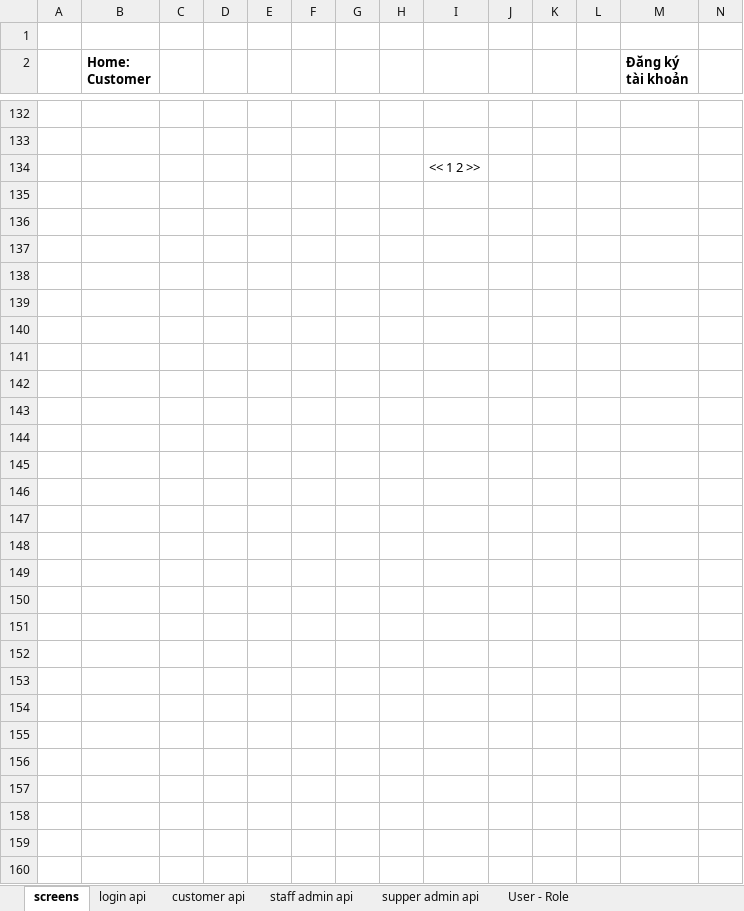
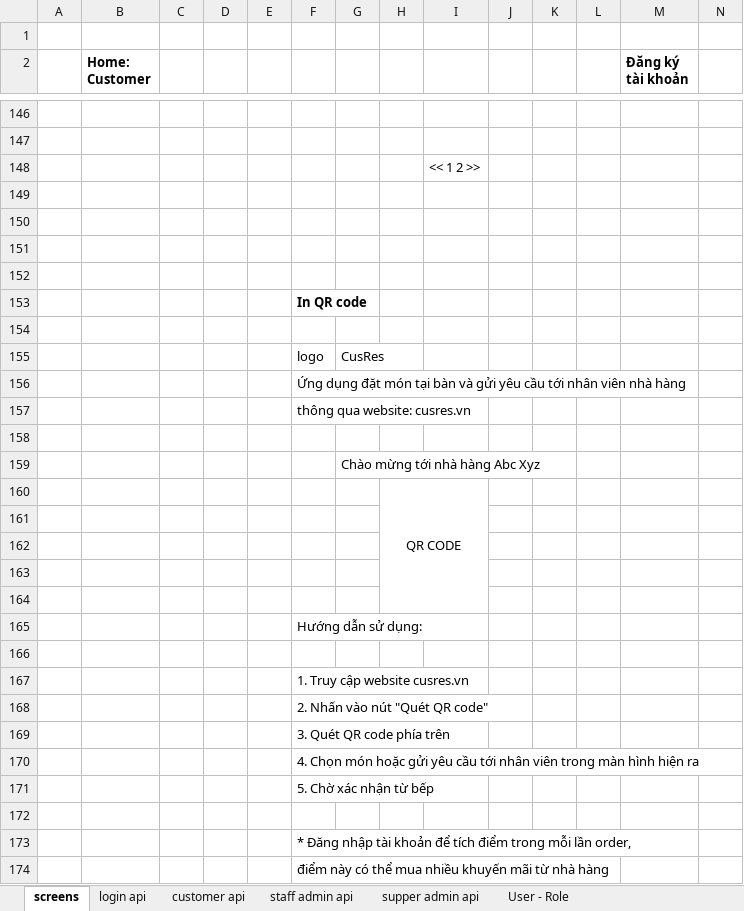
Before and after one commit to abc-xyz-cottz/abc-xyz, an Excel workbook: api_function_list.xlsx, sheet screens, drawn as a sheet; only a part is shown, gaps mark what is left out; values as stored, in another font and other column widths than the file's, no borders; rows hold the shown columns only; the diff covers the shown part only; the diff names each change by its address in the sheet, - before the commit and + after, or states it on an @@ line.

```diff
--- a/api_function_list.xlsx (sheet screens)
+++ b/api_function_list.xlsx (sheet screens)
+row 149: (empty)
+row 150: (empty)
+row 151: (empty)
+row 152: (empty)
+row 153:  |  |  |  |  | In QR code
+row 154: (empty)
+row 155:  |  |  |  |  | logo | CusRes
+row 156:  |  |  |  |  | Ứng dụng đặt món tại bàn và gửi yêu cầu tới nhân viên nhà hàng
+row 157:  |  |  |  |  | thông qua website: cusres.vn
+row 158: (empty)
+row 159:  |  |  |  |  |  | Chào mừng tới nhà hàng Abc Xyz
+row 160:  |  |  |  |  |  |  | QR CODE
+row 161: (empty)
+row 162: (empty)
+row 163: (empty)
+row 164: (empty)
+row 165:  |  |  |  |  | Hướng dẫn sử dụng:
+row 166: (empty)
+row 167:  |  |  |  |  | 1. Truy cập website cusres.vn
+row 168:  |  |  |  |  | 2. Nhấn vào nút "Quét QR code"
+row 169:  |  |  |  |  | 3. Quét QR code phía trên
+row 170:  |  |  |  |  | 4. Chọn món hoặc gửi yêu cầu tới nhân viên trong màn hình hiện ra
+row 171:  |  |  |  |  | 5. Chờ xác nhận từ bếp
+row 172: (empty)
+row 173:  |  |  |  |  | * Đăng nhập tài khoản để tích điểm trong mỗi lần order,
+row 174:  |  |  |  |  | điểm này có thể mua nhiều khuyến mãi từ nhà hàng
```
Also changed, not shown: 24 added rows, 10 removed rows, 17 edited cells and merged cells elsewhere in this sheet.
